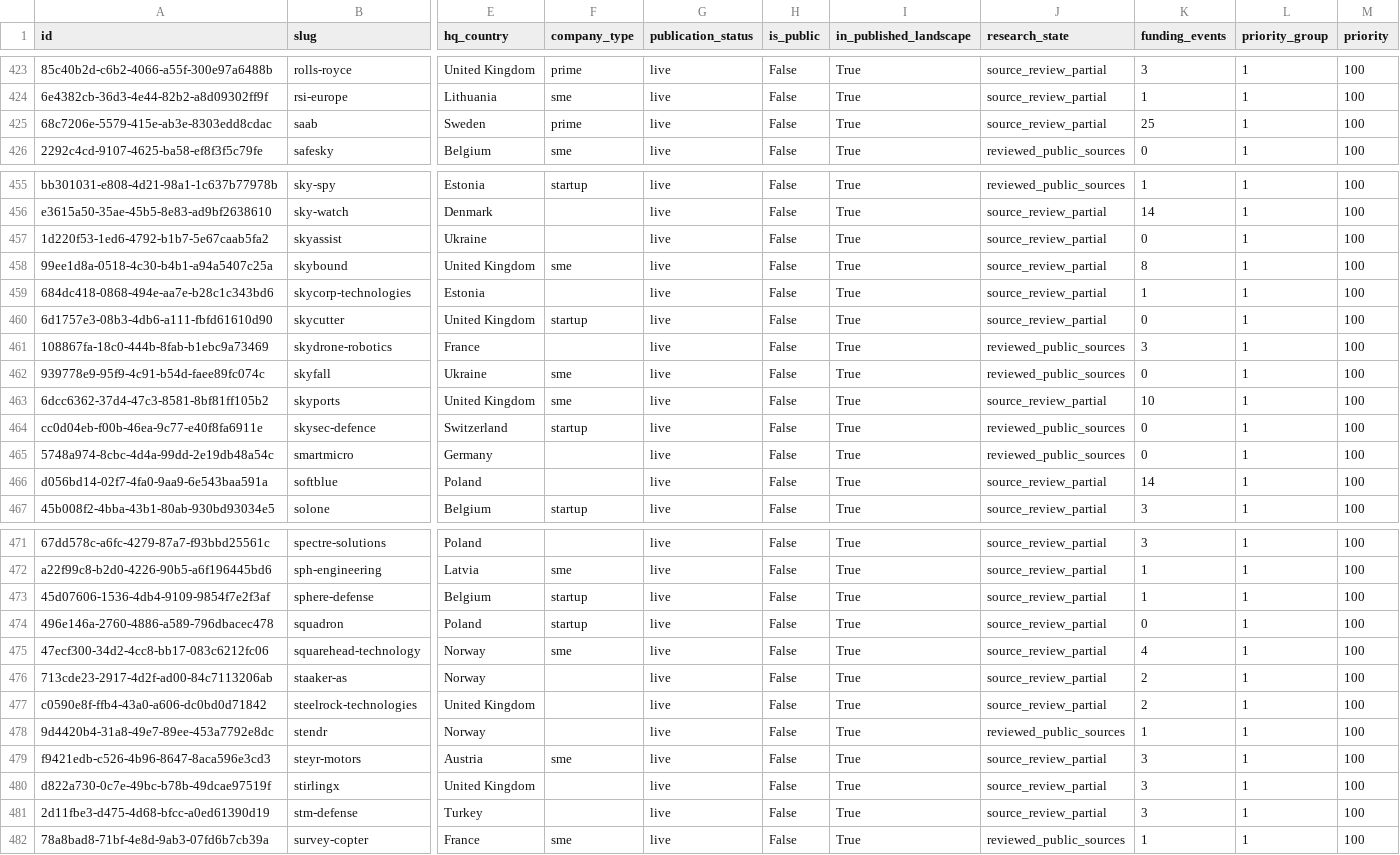
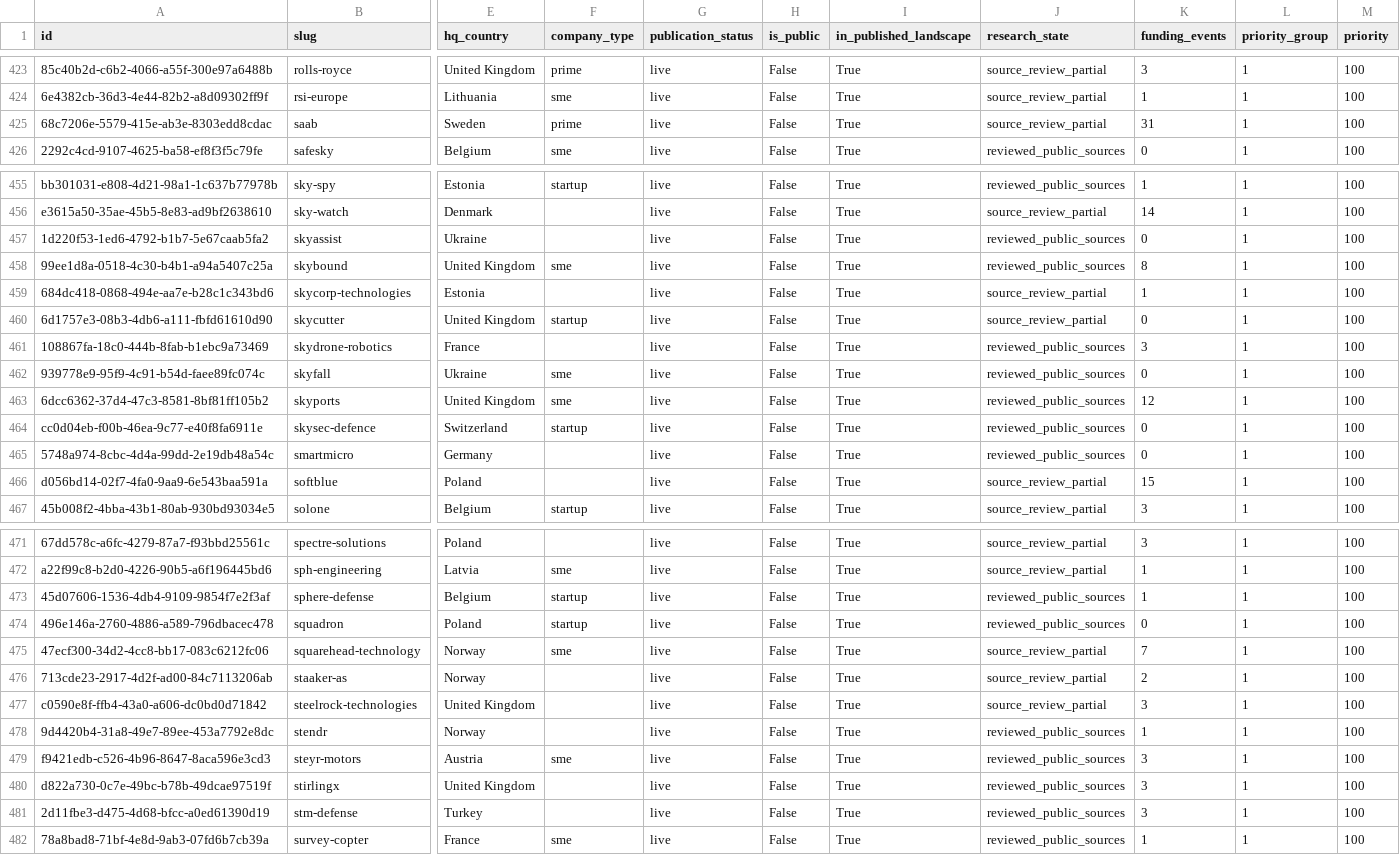
Before and after one commit to brunotaut/xsonomy-news, a CSV file: research-agent/queues/company-funding-all.csv, drawn as a sheet; only a part is shown, gaps mark what is left out; the diff covers the shown part only; the diff names each change by its address in the sheet, - before the commit and + after, or states it on an @@ line.

Commit message:
Checkpoint verified xSonomy funding and 29 published company reviews

```diff
--- a/research-agent/queues/company-funding-all.csv
+++ b/research-agent/queues/company-funding-all.csv
-K425 (funding_events): 25
+K425 (funding_events): 31
-J457:J458 (research_state): source_review_partial
+J457:J458 (research_state): reviewed_public_sources
-J463 (research_state): source_review_partial
+J463 (research_state): reviewed_public_sources
-K463 (funding_events): 10
+K463 (funding_events): 12
-K466 (funding_events): 14
+K466 (funding_events): 15
-J473:J474 (research_state): source_review_partial
+J473:J474 (research_state): reviewed_public_sources
-K475 (funding_events): 4
+K475 (funding_events): 7
-K477 (funding_events): 2
+K477 (funding_events): 3
-J479:J481 (research_state): source_review_partial
+J479:J481 (research_state): reviewed_public_sources
```
Also changed, not shown: 3 edited cells elsewhere in this file, 2 other files.
